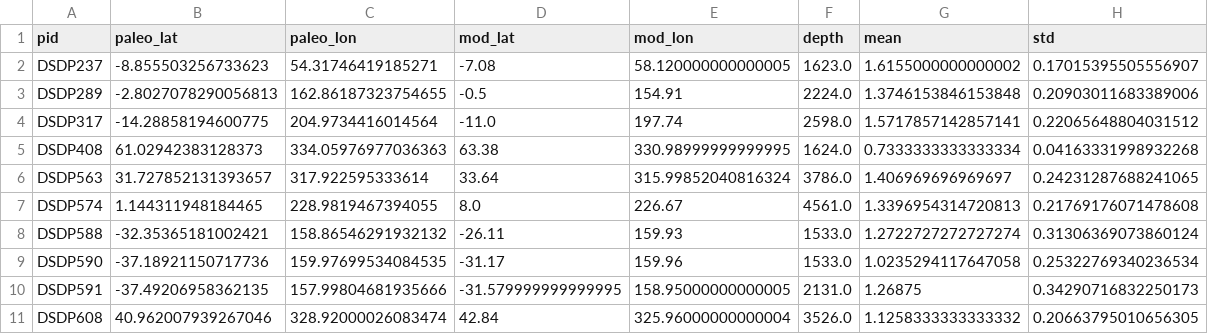
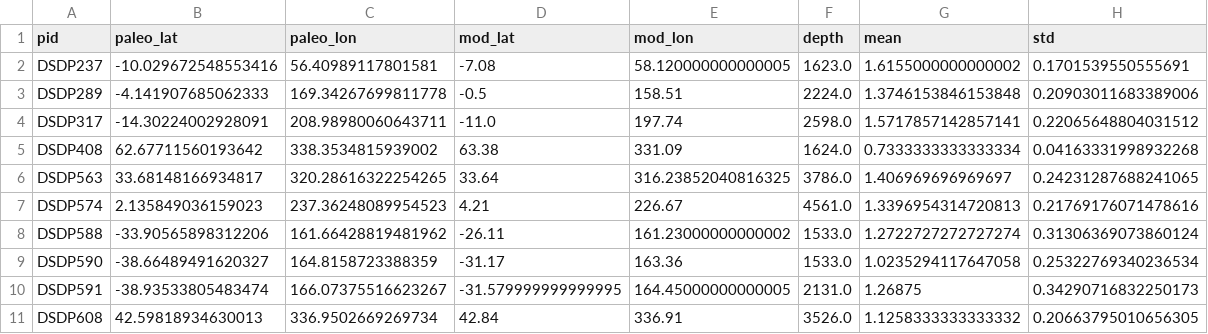
Before and after one commit to fzhu2e/paper-MCO_iCESM, a CSV file: data/df_d18Ob_sites_MCO.csv, drawn as a sheet; only a part is shown; the diff covers the shown part only.

```diff
--- a/data/df_d18Ob_sites_MCO.csv
+++ b/data/df_d18Ob_sites_MCO.csv
@@ -1,11 +1,11 @@
 pid,paleo_lat,paleo_lon,mod_lat,mod_lon,depth,mean,std
-DSDP237,-8.855503256733623,54.31746419185271,-7.08,58.120000000000005,1623.0,1.6155000000000002,0.17015395505556907
-DSDP289,-2.8027078290056813,162.86187323754655,-0.5,154.91,2224.0,1.3746153846153848,0.20903011683389006
-DSDP317,-14.28858194600775,204.9734416014564,-11.0,197.74,2598.0,1.5717857142857141,0.22065648804031512
-DSDP408,61.02942383128373,334.05976977036363,63.38,330.98999999999995,1624.0,0.7333333333333334,0.04163331998932268
-DSDP563,31.727852131393657,317.922595333614,33.64,315.99852040816324,3786.0,1.406969696969697,0.24231287688241065
-DSDP574,1.144311948184465,228.9819467394055,8.0,226.67,4561.0,1.3396954314720813,0.21769176071478608
-DSDP588,-32.35365181002421,158.86546291932132,-26.11,159.93,1533.0,1.2722727272727274,0.31306369073860124
-DSDP590,-37.18921150717736,159.97699534084535,-31.17,159.96,1533.0,1.0235294117647058,0.25322769340236534
-DSDP591,-37.49206958362135,157.99804681935666,-31.579999999999995,158.95000000000005,2131.0,1.26875,0.34290716832250173
-DSDP608,40.962007939267046,328.92000026083474,42.84,325.96000000000004,3526.0,1.1258333333333332,0.20663795010656305
+DSDP237,-10.029672548553416,56.40989117801581,-7.08,58.120000000000005,1623.0,1.6155000000000002,0.1701539550555691
+DSDP289,-4.141907685062333,169.34267699811778,-0.5,158.51,2224.0,1.3746153846153848,0.20903011683389006
+DSDP317,-14.30224002928091,208.98980060643711,-11.0,197.74,2598.0,1.5717857142857141,0.22065648804031512
+DSDP408,62.67711560193642,338.3534815939002,63.38,331.09,1624.0,0.7333333333333334,0.04163331998932268
+DSDP563,33.68148166934817,320.28616322254265,33.64,316.23852040816325,3786.0,1.406969696969697,0.24231287688241065
+DSDP574,2.135849036159023,237.36248089954523,4.21,226.67,4561.0,1.3396954314720813,0.21769176071478616
+DSDP588,-33.90565898312206,161.66428819481962,-26.11,161.23000000000002,1533.0,1.2722727272727274,0.31306369073860124
+DSDP590,-38.66489491620327,164.8158723388359,-31.17,163.36,1533.0,1.0235294117647058,0.25322769340236534
+DSDP591,-38.93533805483474,166.07375516623267,-31.579999999999995,164.45000000000005,2131.0,1.26875,0.34290716832250173
+DSDP608,42.59818934630013,336.9502669269734,42.84,336.91,3526.0,1.1258333333333332,0.20663795010656305
```
Also changed, not shown: 36 edited cells elsewhere in this file, data/df_CO2pdf.csv, data/df_d18Ob_sites_model_vals.csv, 25 other files.
